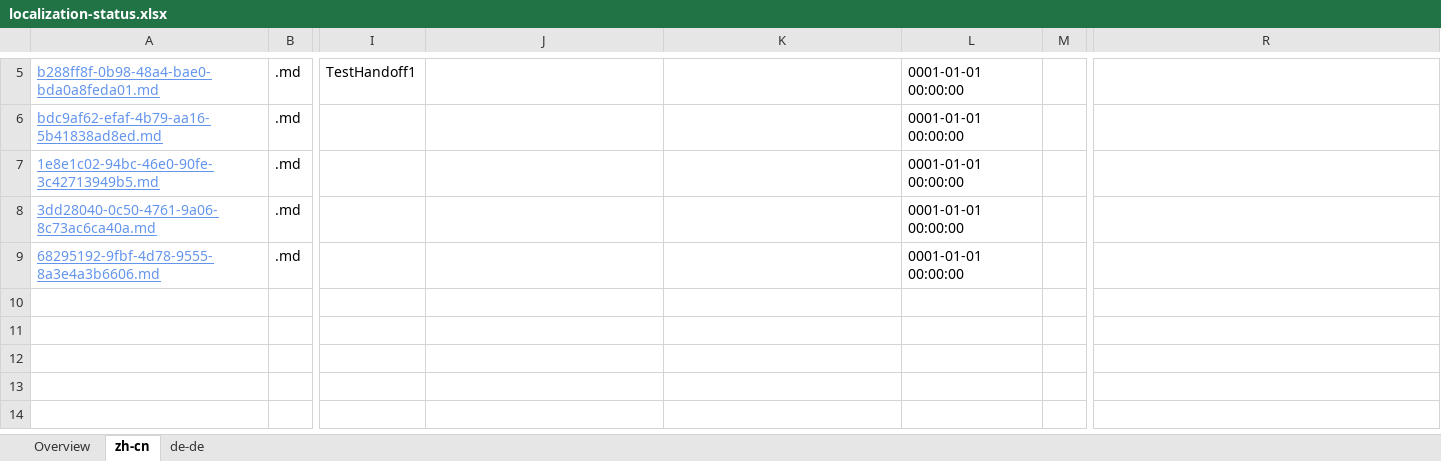
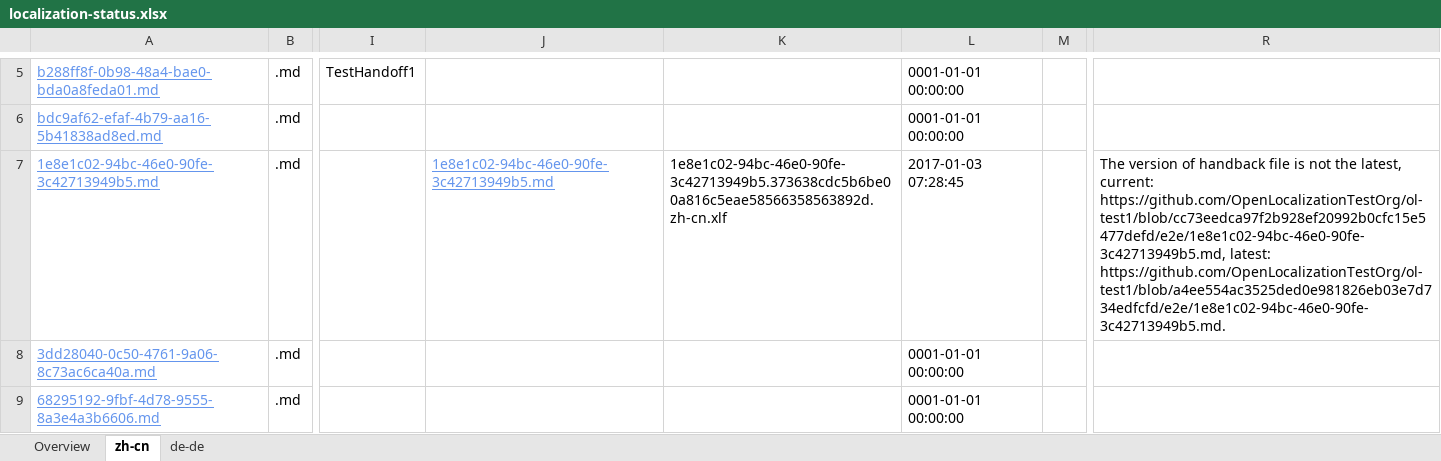
Before and after one commit to OpenLocalizationTestOrg/ol-test1-handback, an Excel workbook: ol-handback/OpenLocalizationTestOrg/ol-test1/ci/localization-status.xlsx, sheet zh-cn, drawn as a sheet; only a part is shown, gaps mark what is left out; values as stored, in another font and other column widths than the file's, no borders; table styles not drawn; the diff names each change by its address in the sheet, - before the commit and + after, or states it on an @@ line.

Commit message:
Generate Report for Handback

```diff
--- a/ol-handback/OpenLocalizationTestOrg/ol-test1/ci/localization-status.xlsx (sheet zh-cn)
+++ b/ol-handback/OpenLocalizationTestOrg/ol-test1/ci/localization-status.xlsx (sheet zh-cn)
-J7: (empty)
+J7: 1e8e1c02-94bc-46e0-90fe-3c42713949b5.md
-K7: (empty)
+K7: 1e8e1c02-94bc-46e0-90fe-3c42713949b5.373638cdc5b6be00a816c5eae58566358563892d.zh-cn.xlf
-L7: 0001-01-01 00:00:00
+L7: 2017-01-03 07:28:45
-R7: (empty)
+R7: The version of handback file is not the latest, current: https://github.com/OpenLocalizationTestOrg/ol-test1/blob/cc73eedca97f2b928ef20992b0cfc15e5477defd/e2e/1e8e1c02-94bc-46e0-90fe-3c42713949b5.md, latest: https://github.com/OpenLocalizationTestOrg/ol-test1/blob/a4ee554ac3525ded0e981826eb03e7d734edfcfd/e2e/1e8e1c02-94bc-46e0-90fe-3c42713949b5.md.
```
Also changed, not shown: sheet de-de, 1 other file.
